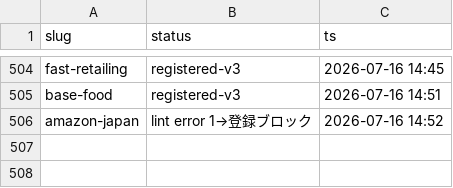
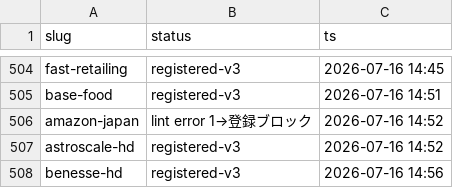
Before and after one commit to hikkoshimarche/10koma-shukatsu, a CSV file: tools/room_sync_state_snapshot.csv, drawn as a sheet; only a part is shown, gaps mark what is left out.

Commit message:
chore(room-v3): Phase3 checkpoint 3登録/1隔離 (/391)

```diff
--- a/tools/room_sync_state_snapshot.csv
+++ b/tools/room_sync_state_snapshot.csv
@@ -506 +506,3 @@ base-food,registered-v3,2026-07-16 14:51
 amazon-japan,lint error 1→登録ブロック,2026-07-16 14:52
+astroscale-hd,registered-v3,2026-07-16 14:52
+benesse-hd,registered-v3,2026-07-16 14:56
```
Also changed, not shown: 1 other file.
